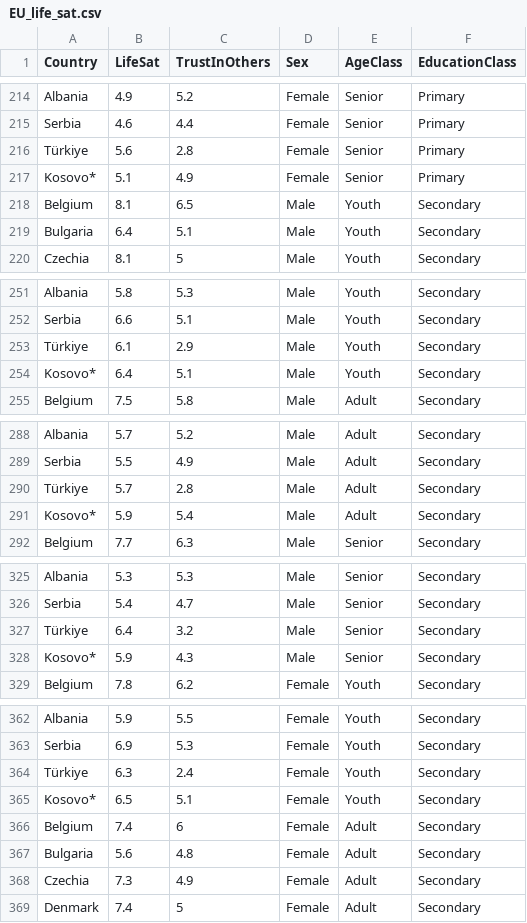
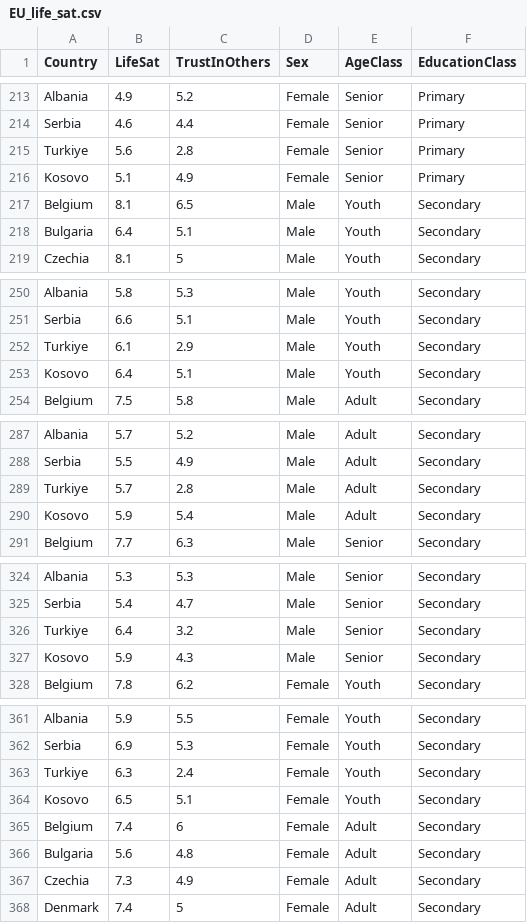
Before and after one commit to eaegerber/data, a CSV file: EU_life_sat.csv, drawn as a sheet; only a part is shown, gaps mark what is left out; addresses are those after the commit; the diff covers the shown part only; the diff names each change by its address in the sheet, - before the commit and + after, or states it on an @@ line.

```diff
--- a/EU_life_sat.csv
+++ b/EU_life_sat.csv
-A215 (Country): Türkiye
+A215 (Country): Turkiye
-A216 (Country): Kosovo*
+A216 (Country): Kosovo
-A252 (Country): Türkiye
+A252 (Country): Turkiye
-A253 (Country): Kosovo*
+A253 (Country): Kosovo
-A289 (Country): Türkiye
+A289 (Country): Turkiye
-A290 (Country): Kosovo*
+A290 (Country): Kosovo
-A326 (Country): Türkiye
+A326 (Country): Turkiye
-A327 (Country): Kosovo*
+A327 (Country): Kosovo
-A363 (Country): Türkiye
+A363 (Country): Turkiye
-A364 (Country): Kosovo*
+A364 (Country): Kosovo
```
Also changed, not shown: 1 removed row and 25 edited cells elsewhere in this file.
